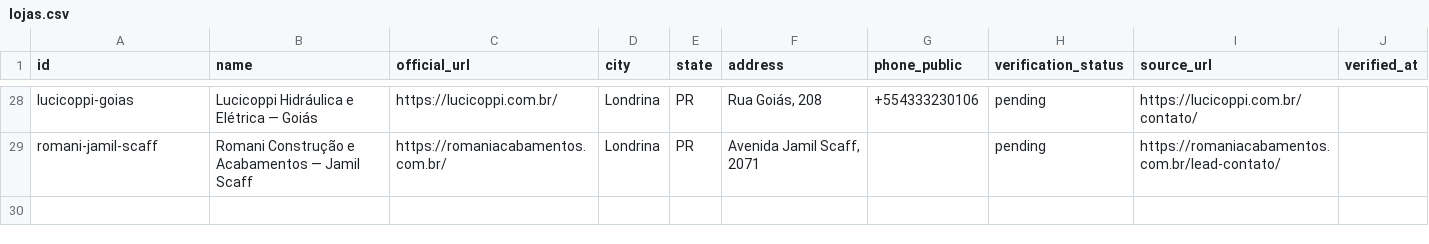
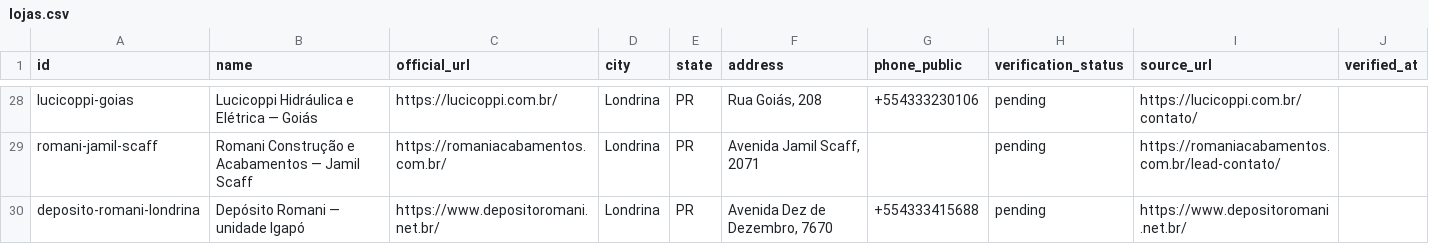
Before and after one commit to Lucas-Belucci-Bellini/Projetos-Futuros, a CSV file: projetos/catalogo-materiais-construcao-londrina/templates/lojas.csv, drawn as a sheet; only a part is shown, gaps mark what is left out; the diff names each change by its address in the sheet, - before the commit and + after, or states it on an @@ line.

Commit message:
data: add Depósito Romani store candidate

```diff
--- a/projetos/catalogo-materiais-construcao-londrina/templates/lojas.csv
+++ b/projetos/catalogo-materiais-construcao-londrina/templates/lojas.csv
+row 30: deposito-romani-londrina | Depósito Romani — unidade Igapó | https://www.depositoromani.net.br/ | Londrina | PR | Avenida Dez de Dezembro, 7670 | +554333415688 | pending | https://www.depositoromani.net.br/
```
